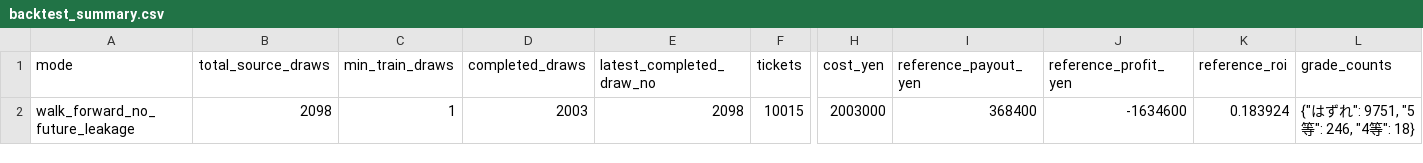
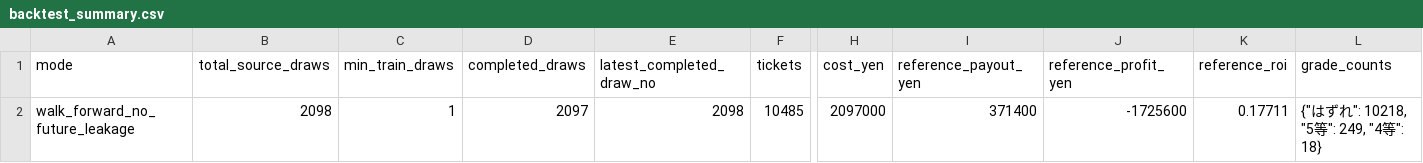
Before and after one commit to Joker7822/loto6, a CSV file: outputs/backtest_summary.csv, drawn as a sheet; only a part is shown, gaps mark what is left out; the diff names each change by its address in the sheet, - before the commit and + after, or states it on an @@ line.

```diff
--- a/outputs/backtest_summary.csv
+++ b/outputs/backtest_summary.csv
-D2 (completed_draws): 2003
+D2 (completed_draws): 2097
-F2 (tickets): 10015
+F2 (tickets): 10485
-H2 (cost_yen): 2003000
+H2 (cost_yen): 2097000
-I2 (reference_payout_yen): 368400
+I2 (reference_payout_yen): 371400
-J2 (reference_profit_yen): -1634600
+J2 (reference_profit_yen): -1725600
-K2 (reference_roi): 0.183924
+K2 (reference_roi): 0.17711
-L2 (grade_counts): {"はずれ": 9751, "5等": 246, "4等": 18}
+L2 (grade_counts): {"はずれ": 10218, "5等": 249, "4等": 18}
```
Also changed, not shown: 2 other files.
